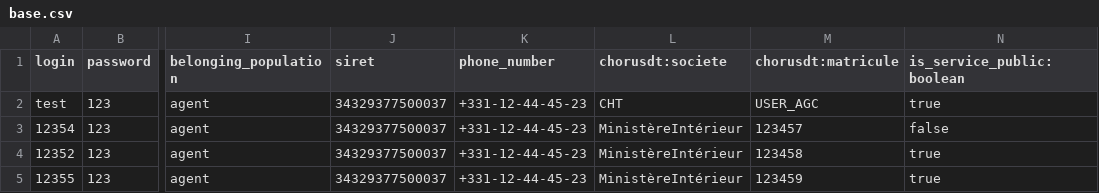
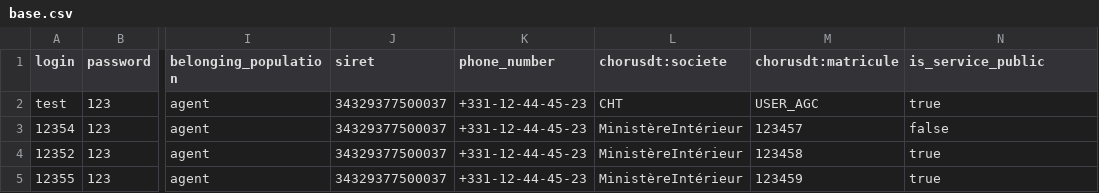
Before and after one commit to proconnect-gouv/federation, a CSV file: docker/volumes/fca-low/mocks/idp/databases/citizen/base.csv, drawn as a sheet; only a part is shown, gaps mark what is left out; the diff names each change by its address in the sheet, - before the commit and + after, or states it on an @@ line.

Commit message:
FA-1366: upgrade boolean transformation for csv

```diff
--- a/docker/volumes/fca-low/mocks/idp/databases/citizen/base.csv
+++ b/docker/volumes/fca-low/mocks/idp/databases/citizen/base.csv
-N1: is_service_public:boolean
+N1: is_service_public
```
Also changed, not shown: 3 other files.
